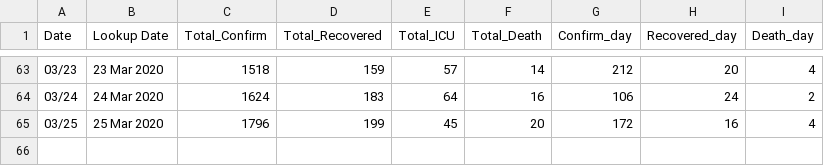
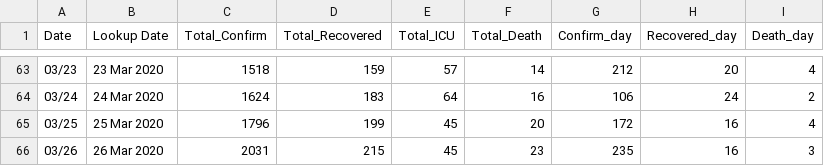
Before and after one commit to ideenrahmad/covid-19-data, a CSV file: time_series_19-covid.csv, drawn as a sheet; only a part is shown, gaps mark what is left out; the diff names each change by its address in the sheet, - before the commit and + after, or states it on an @@ line.

Commit message:
Update time_series_19-covid.csv

```diff
--- a/time_series_19-covid.csv
+++ b/time_series_19-covid.csv
+row 66: 03/26 | 26 Mar 2020 | 2031 | 215 | 45 | 23 | 235 | 16 | 3
```
